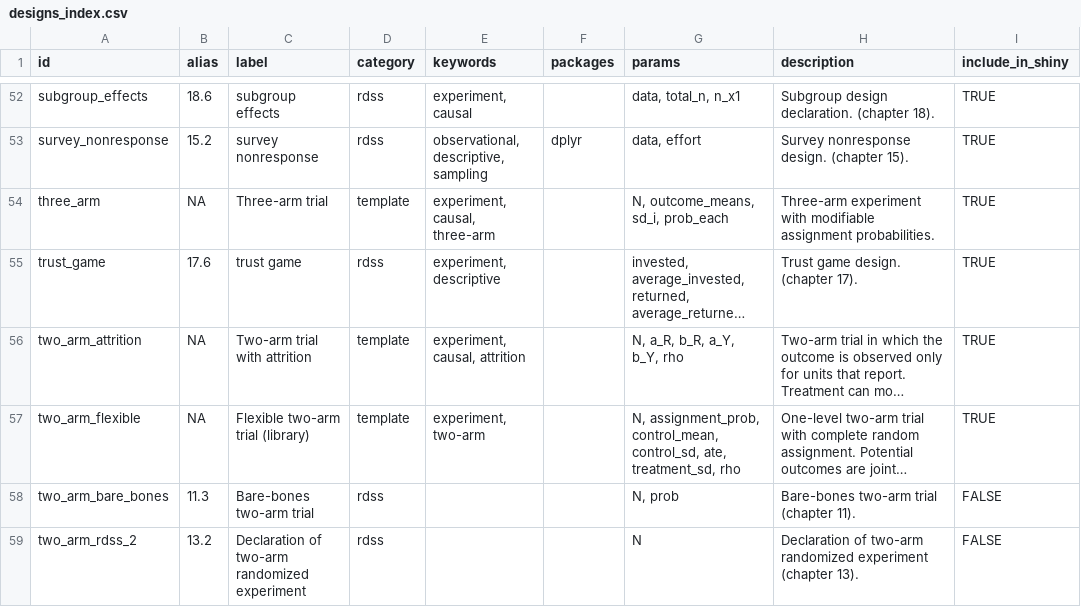
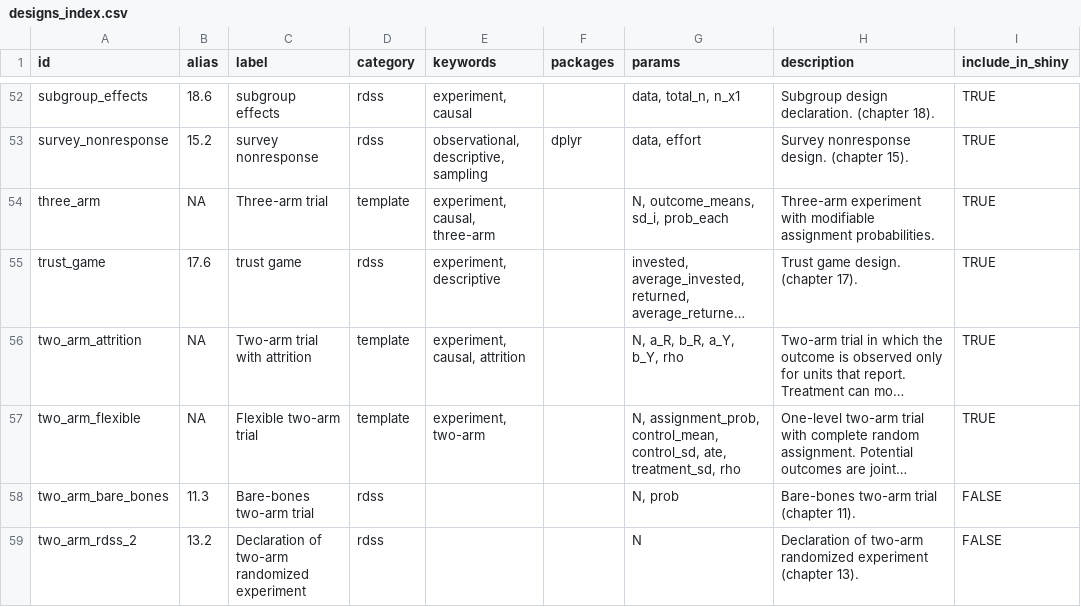
Before and after one commit to DeclareDesign/DesignLibrary, a CSV file: inst/library_index/designs_index.csv, drawn as a sheet; only a part is shown, gaps mark what is left out; long unchanged cells end in …; the diff names each change by its address in the sheet, - before the commit and + after, or states it on an @@ line.

```diff
--- a/inst/library_index/designs_index.csv
+++ b/inst/library_index/designs_index.csv
-C57 (label): Flexible two-arm trial (library)
+C57 (label): Flexible two-arm trial
```
Also changed, not shown: 3 other files.
